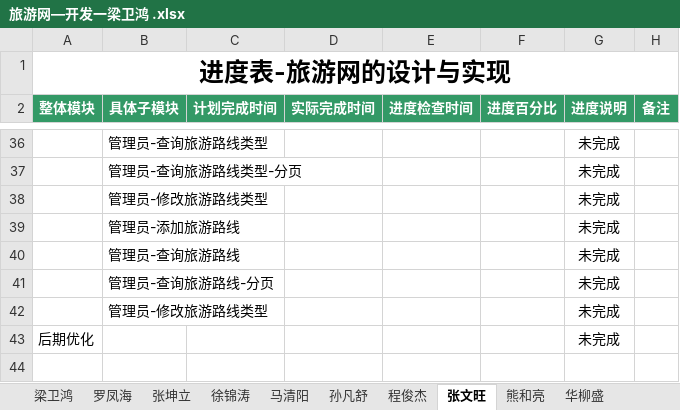
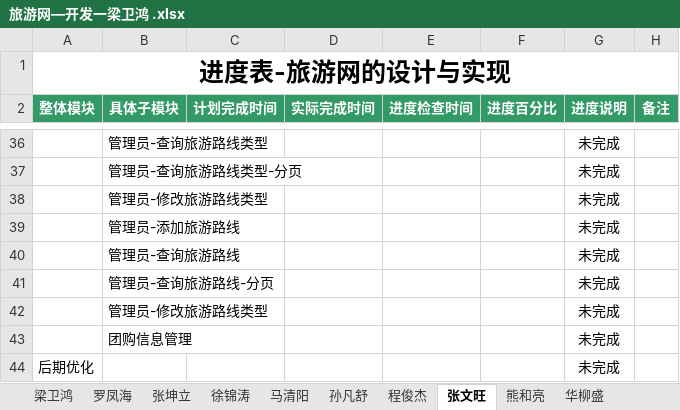
Before and after one commit to hgkj-rj/hgkj_01, an Excel workbook: 梁卫鸿/旅游网—开发一梁卫鸿 .xlsx, sheet 张文旺, drawn as a sheet; only a part is shown, gaps mark what is left out; values as stored, in another font and other column widths than the file's, no borders; the diff names each change by its address in the sheet, - before the commit and + after, or states it on an @@ line.

```diff
--- a/梁卫鸿/旅游网—开发一梁卫鸿 .xlsx (sheet 张文旺)
+++ b/梁卫鸿/旅游网—开发一梁卫鸿 .xlsx (sheet 张文旺)
+row 43:  | 团购信息管理 |  |  |  |  | 未完成
```
Also changed, not shown: sheet 梁卫鸿, sheet 孙凡舒, sheet 华柳盛, sheet 程俊杰, sheet 马清阳, sheet 徐锦涛, 3 more sheets.
